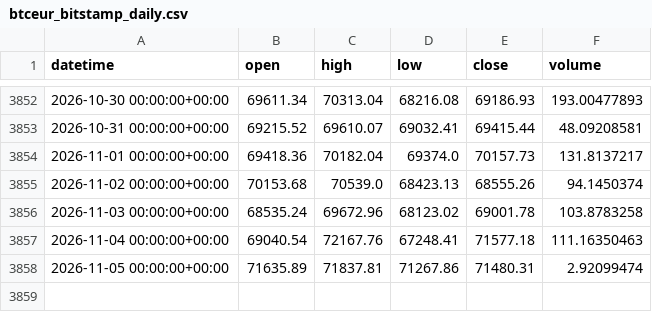
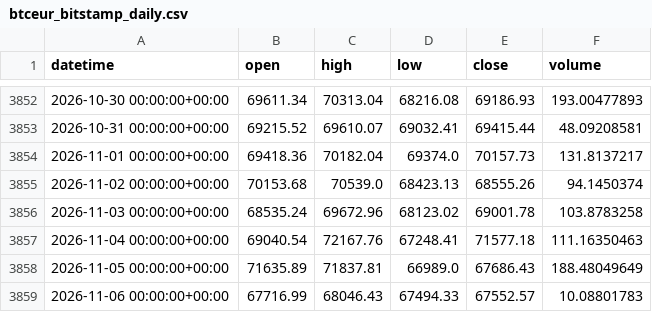
Before and after one commit to Polv89/bitstamp-btceur-minute-data, a CSV file: data/updates/btceur_bitstamp_daily.csv, drawn as a sheet; only a part is shown, gaps mark what is left out.

```diff
--- a/data/updates/btceur_bitstamp_daily.csv
+++ b/data/updates/btceur_bitstamp_daily.csv
@@ -3857,2 +3857,3 @@ datetime,open,high,low,close,volume
 2026-11-04 00:00:00+00:00,69040.54,72167.76,67248.41,71577.18,111.16350463
-2026-11-05 00:00:00+00:00,71635.89,71837.81,71267.86,71480.31,2.92099474
+2026-11-05 00:00:00+00:00,71635.89,71837.81,66989.0,67686.43,188.48049649
+2026-11-06 00:00:00+00:00,67716.99,68046.43,67494.33,67552.57,10.08801783
```
Also changed, not shown: data/updates/btcusd_bitstamp_daily.csv.
